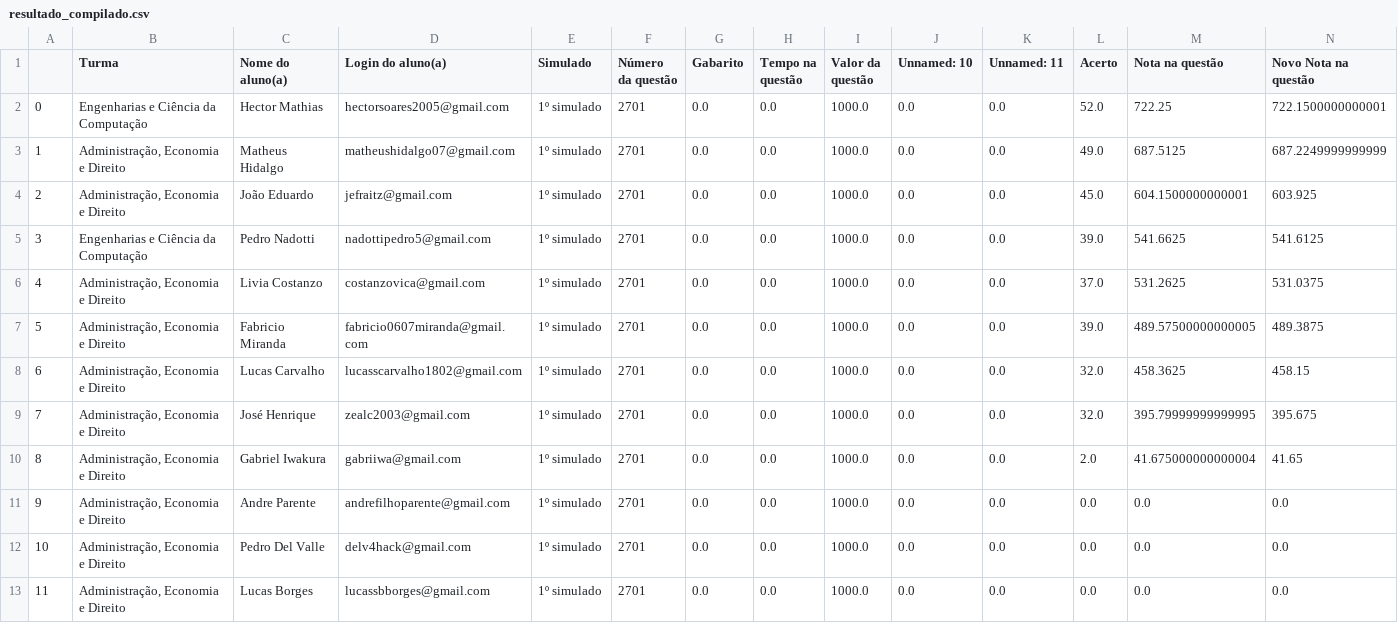
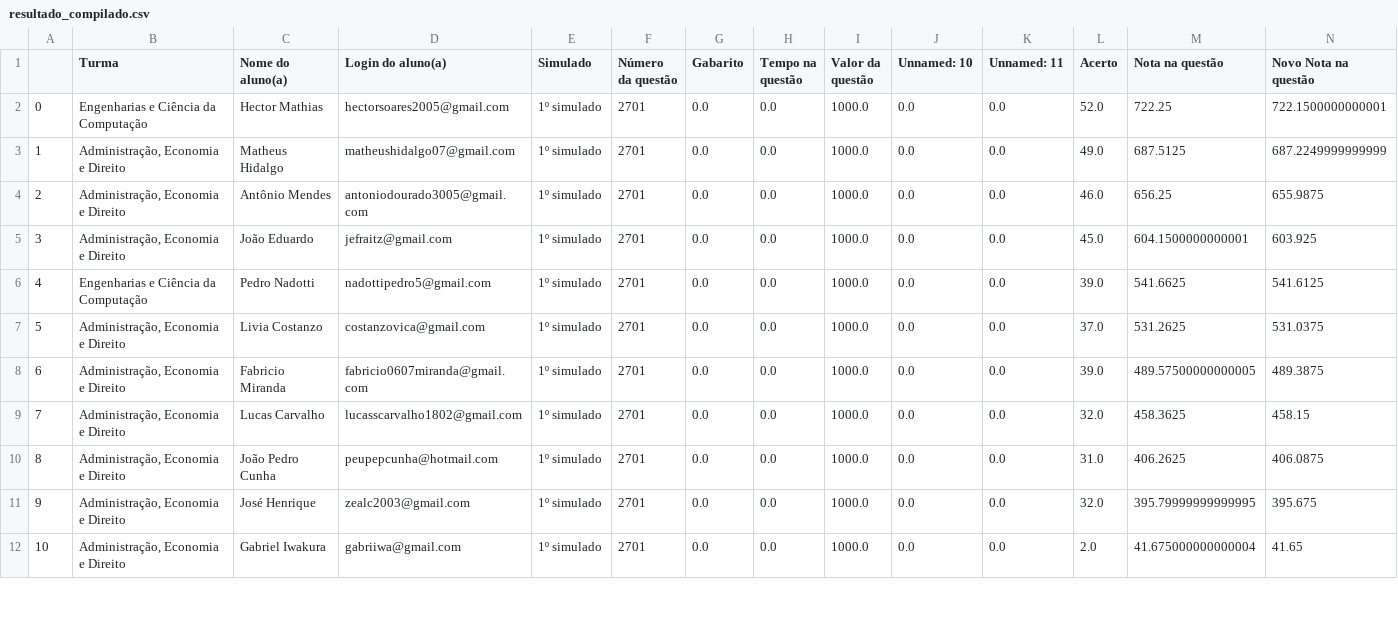
Before and after one commit to padre-alexandre/Simulado-1-fase-Insper-2024-1, a CSV file: resultado_compilado.csv, drawn as a sheet; only a part is shown; removed rows and columns are numbered as before the commit, all else as after; rows hold the shown columns only; the diff covers the shown part only; the diff names each change by its address in the sheet, - before the commit and + after, or states it on an @@ line.

```diff
--- a/resultado_compilado.csv
+++ b/resultado_compilado.csv
+row 4: 2 | Administração, Economia e Direito | Antônio Mendes | antoniodourado3005@gmail.com | 1º simulado | 2701 | 0.0 | 0.0 | 1000.0 | 0.0 | 0.0 | 46.0 | 656.25 | 655.9875
@@ column A renumbered between rows 5 and 19 @@
+row 10: 8 | Administração, Economia e Direito | João Pedro Cunha | peupepcunha@hotmail.com | 1º simulado | 2701 | 0.0 | 0.0 | 1000.0 | 0.0 | 0.0 | 31.0 | 406.2625 | 406.0875
@@ row 11 moved to row 21: 19 @@
-row 12: 10 | Administração, Economia e Direito | Pedro Del Valle | delv4hack@gmail.com | 1º simulado | 2701 | 0.0 | 0.0 | 1000.0 | 0.0 | 0.0 | 0.0 | 0.0 | 0.0
@@ row 13 moved to row 16: 14 @@
```
Also changed, not shown: 1 added row, 2 removed rows and 6 edited cells elsewhere in this file, resultado1fase.csv, resultadoredacao.csv.
